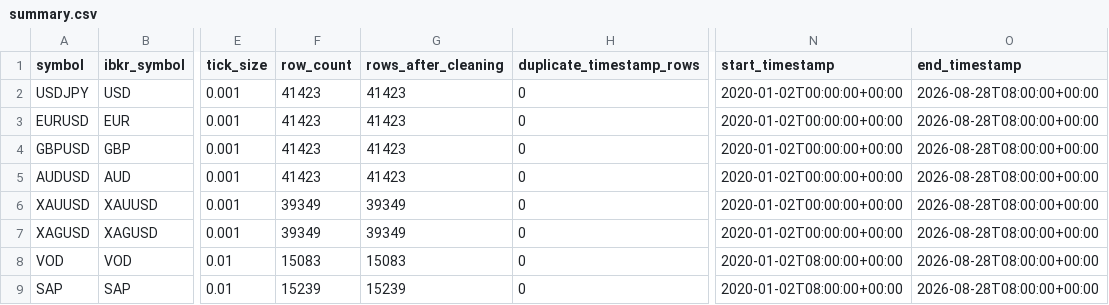
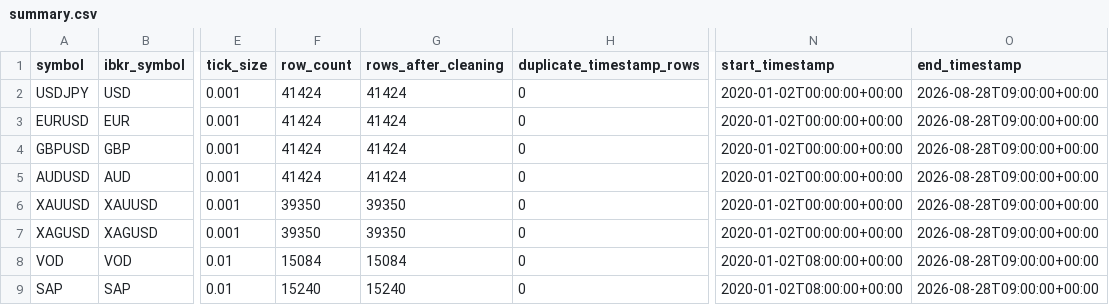
Before and after one commit to Milanpeter-77/Systematic-Trading-Pipeline, a CSV file: results/data_quality/summary.csv, drawn as a sheet; only a part is shown, gaps mark what is left out; the diff names each change by its address in the sheet, - before the commit and + after, or states it on an @@ line.

Commit message:
Automated results sync 2026-08-28 11:00:40 CEST

```diff
--- a/results/data_quality/summary.csv
+++ b/results/data_quality/summary.csv
-F2:F5 (row_count): 41423
+F2:F5 (row_count): 41424
-G2:G5 (rows_after_cleaning): 41423
+G2:G5 (rows_after_cleaning): 41424
-O2:O9 (end_timestamp): 2026-08-28T08:00:00+00:00
+O2:O9 (end_timestamp): 2026-08-28T09:00:00+00:00
-F6:F7 (row_count): 39349
+F6:F7 (row_count): 39350
-G6:G7 (rows_after_cleaning): 39349
+G6:G7 (rows_after_cleaning): 39350
-F8 (row_count): 15083
+F8 (row_count): 15084
-G8 (rows_after_cleaning): 15083
+G8 (rows_after_cleaning): 15084
-F9 (row_count): 15239
+F9 (row_count): 15240
-G9 (rows_after_cleaning): 15239
+G9 (rows_after_cleaning): 15240
```
Also changed, not shown: 9 other files.
